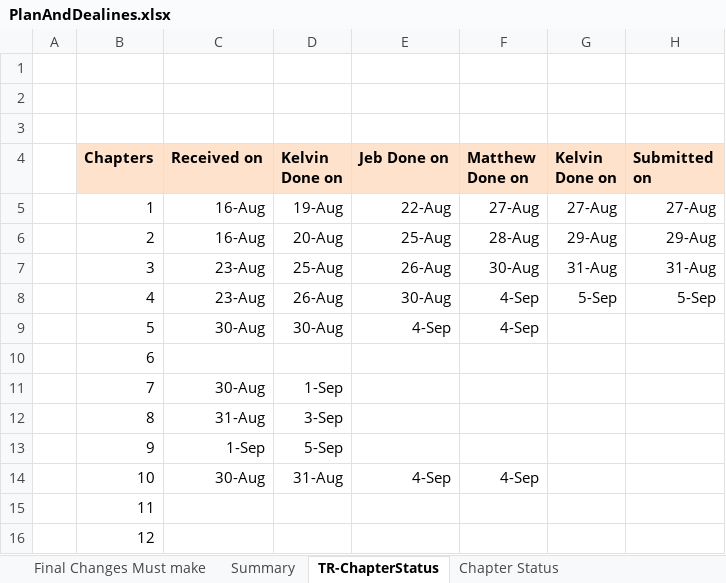
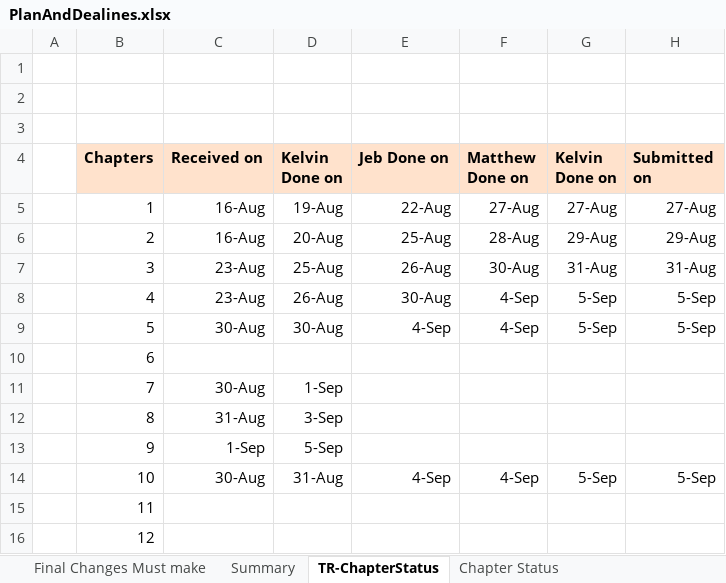
Before and after one commit to HTML5GameEngineGroup/GTCS-GameEngine2, an Excel workbook: Word/PlanAndDealines.xlsx, sheet TR-ChapterStatus, drawn as a sheet; values as stored, in another font and other column widths than the file's, no borders; the diff names each change by its address in the sheet, - before the commit and + after, or states it on an @@ line.

Commit message:
Update PlanAndDealines.xlsx

```diff
--- a/Word/PlanAndDealines.xlsx (sheet TR-ChapterStatus)
+++ b/Word/PlanAndDealines.xlsx (sheet TR-ChapterStatus)
-G9 (Kelvin Done on): (empty)
+G9 (Kelvin Done on): 5-Sep
-H9 (Submitted on): (empty)
+H9 (Submitted on): 5-Sep
-G14 (Kelvin Done on): (empty)
+G14 (Kelvin Done on): 5-Sep
-H14 (Submitted on): (empty)
+H14 (Submitted on): 5-Sep
```
Also changed, not shown: sheet Final Changes Must make.
